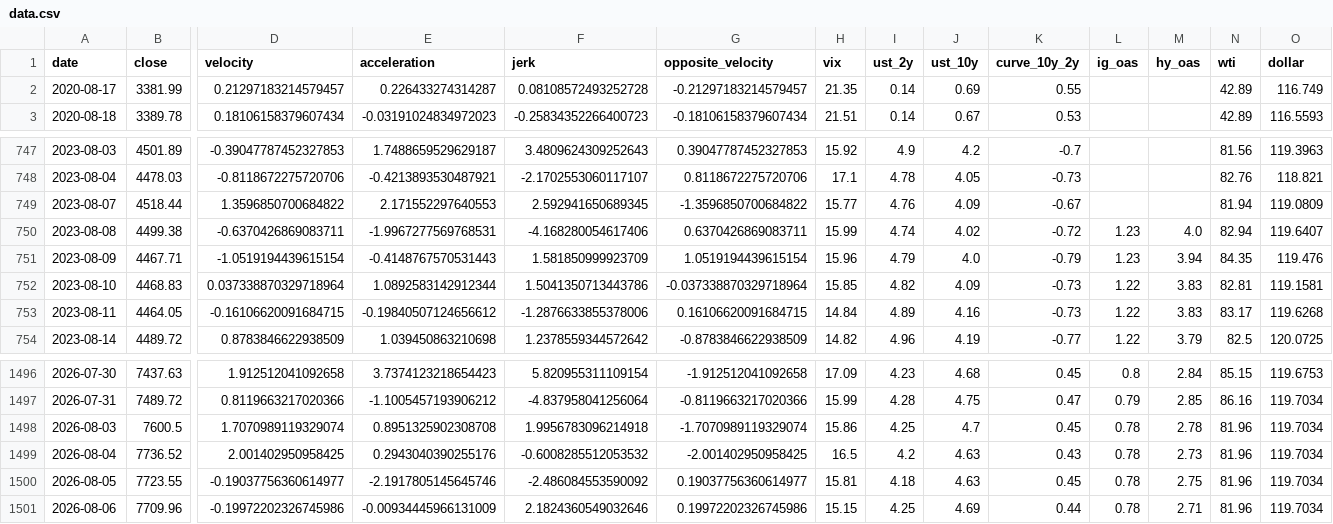
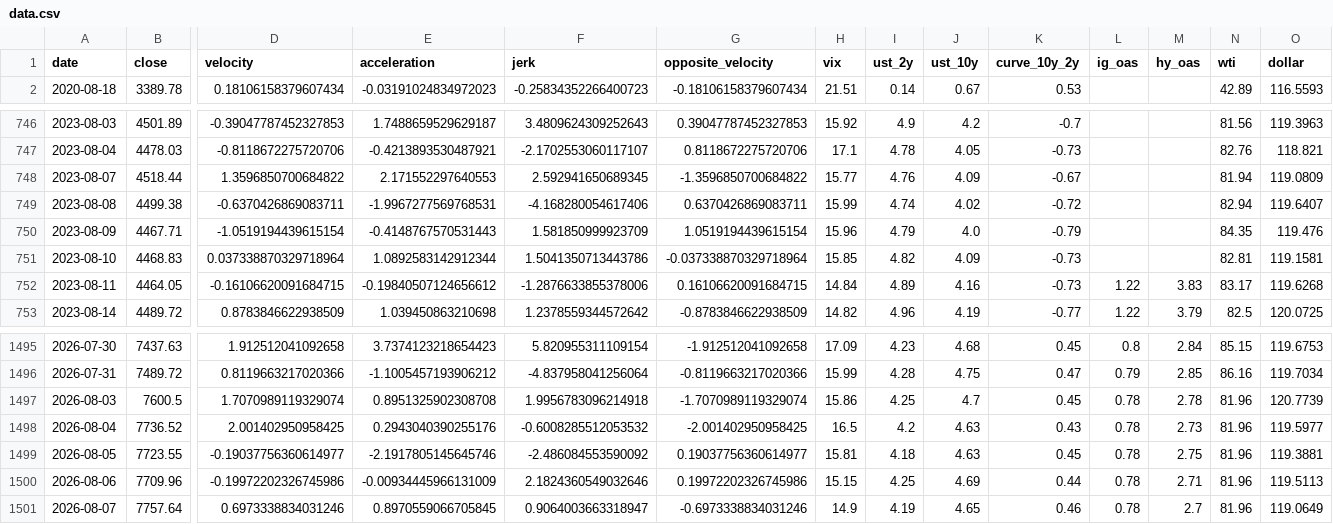
Before and after one commit to rbarrios815/rfup-public-market-signal-lab, a CSV file: docs/data/data.csv, drawn as a sheet; only a part is shown, gaps mark what is left out; removed rows and columns are numbered as before the commit, all else as after; rows hold the shown columns only; the diff names each change by its address in the sheet, - before the commit and + after, or states it on an @@ line.

```diff
--- a/docs/data/data.csv
+++ b/docs/data/data.csv
-row 2: 2020-08-17 | 3381.99 | 0.21297183214579457 | 0.226433274314287 | 0.08108572493252728 | -0.21297183214579457 | 21.35 | 0.14 | 0.69 | 0.55 |  |  | 42.89 | 116.749
-L749:L750 (ig_oas): 1.23
+L749:L750 (ig_oas): (empty)
-M749 (hy_oas): 4.0
+M749 (hy_oas): (empty)
-M750 (hy_oas): 3.94
+M750 (hy_oas): (empty)
-L751 (ig_oas): 1.22
+L751 (ig_oas): (empty)
-M751 (hy_oas): 3.83
+M751 (hy_oas): (empty)
-O1497 (dollar): 119.7034
+O1497 (dollar): 120.7739
-O1498 (dollar): 119.7034
+O1498 (dollar): 119.5977
-O1499 (dollar): 119.7034
+O1499 (dollar): 119.3881
-O1500 (dollar): 119.7034
+O1500 (dollar): 119.5113
+row 1501: 2026-08-07 | 7757.64 | 0.6973338834031246 | 0.8970559066705845 | 0.9064003663318947 | -0.6973338834031246 | 14.9 | 4.19 | 4.65 | 0.46 | 0.78 | 2.7 | 81.96 | 119.0649
```
Also changed, not shown: docs/data/backtest.csv, docs/data/predictions.csv, 2 other files.
